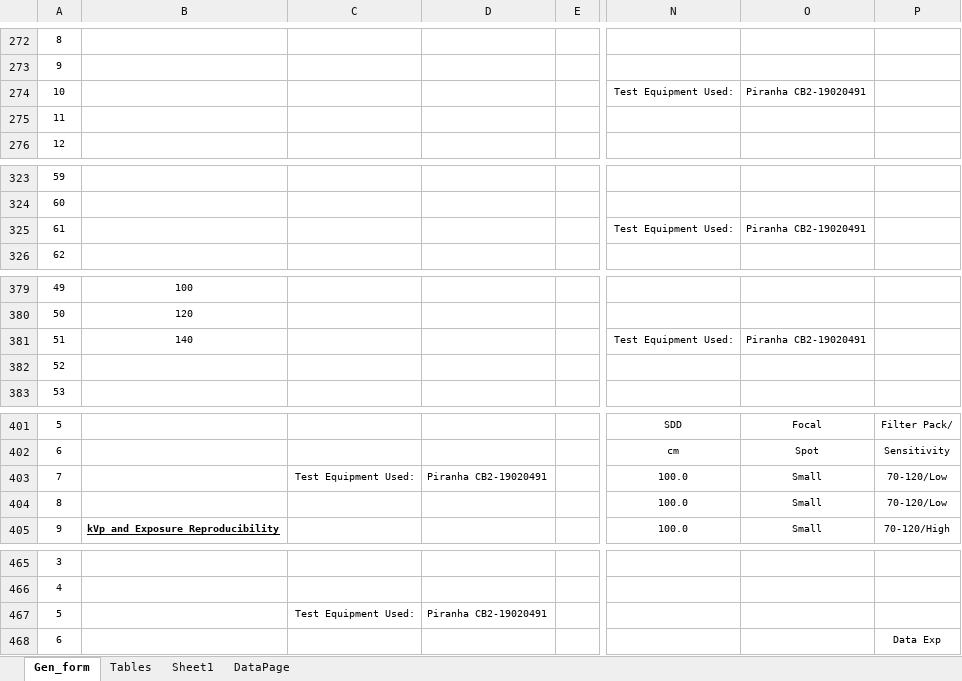
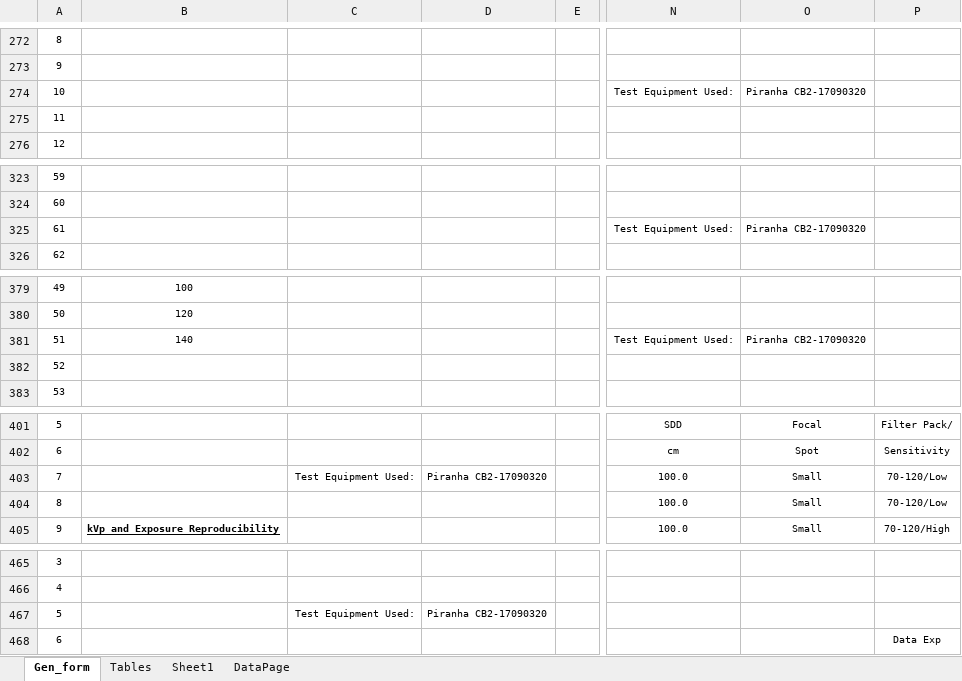
Before and after one commit to imabug/EquipTestingSpreadsheets, an Excel workbook: MUSCRadOncIGRT.xlsx, sheet Gen_form, drawn as a sheet; only a part is shown, gaps mark what is left out; values as stored, in another font and other column widths than the file's, no borders; charts and pictures and conditional formats not drawn; the diff covers the shown part only; the diff names each change by its address in the sheet, - before the commit and + after, or states it on an @@ line.

```diff
--- a/MUSCRadOncIGRT.xlsx (sheet Gen_form)
+++ b/MUSCRadOncIGRT.xlsx (sheet Gen_form)
-O274: Piranha CB2-19020491
+O274: Piranha CB2-17090320
-O325: Piranha CB2-19020491
+O325: Piranha CB2-17090320
-O381: Piranha CB2-19020491
+O381: Piranha CB2-17090320
-D403: Piranha CB2-19020491
+D403: Piranha CB2-17090320
-D467: Piranha CB2-19020491
+D467: Piranha CB2-17090320
```
Also changed, not shown: 18 edited cells and cell formats elsewhere in this sheet.
